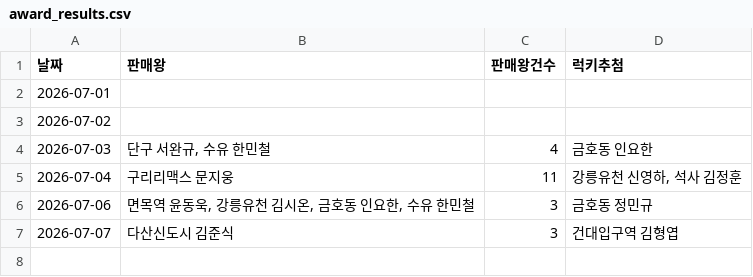
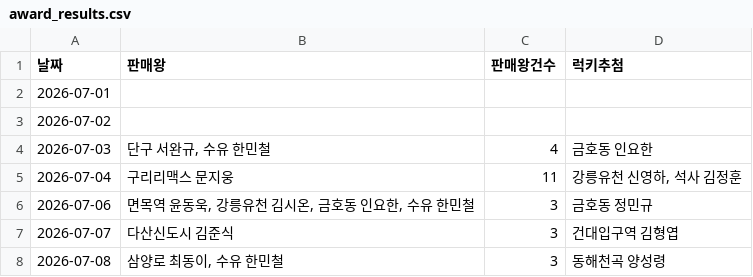
Before and after one commit to khbae0101/GD_opening_bot, a CSV file: data/award_results.csv, drawn as a sheet; the diff names each change by its address in the sheet, - before the commit and + after, or states it on an @@ line.

```diff
--- a/data/award_results.csv
+++ b/data/award_results.csv
+row 8: 2026-07-08 | 삼양로 최동이, 수유 한민철 | 3 | 동해천곡 양성령
```
Also changed, not shown: data/daily_sales.csv.
